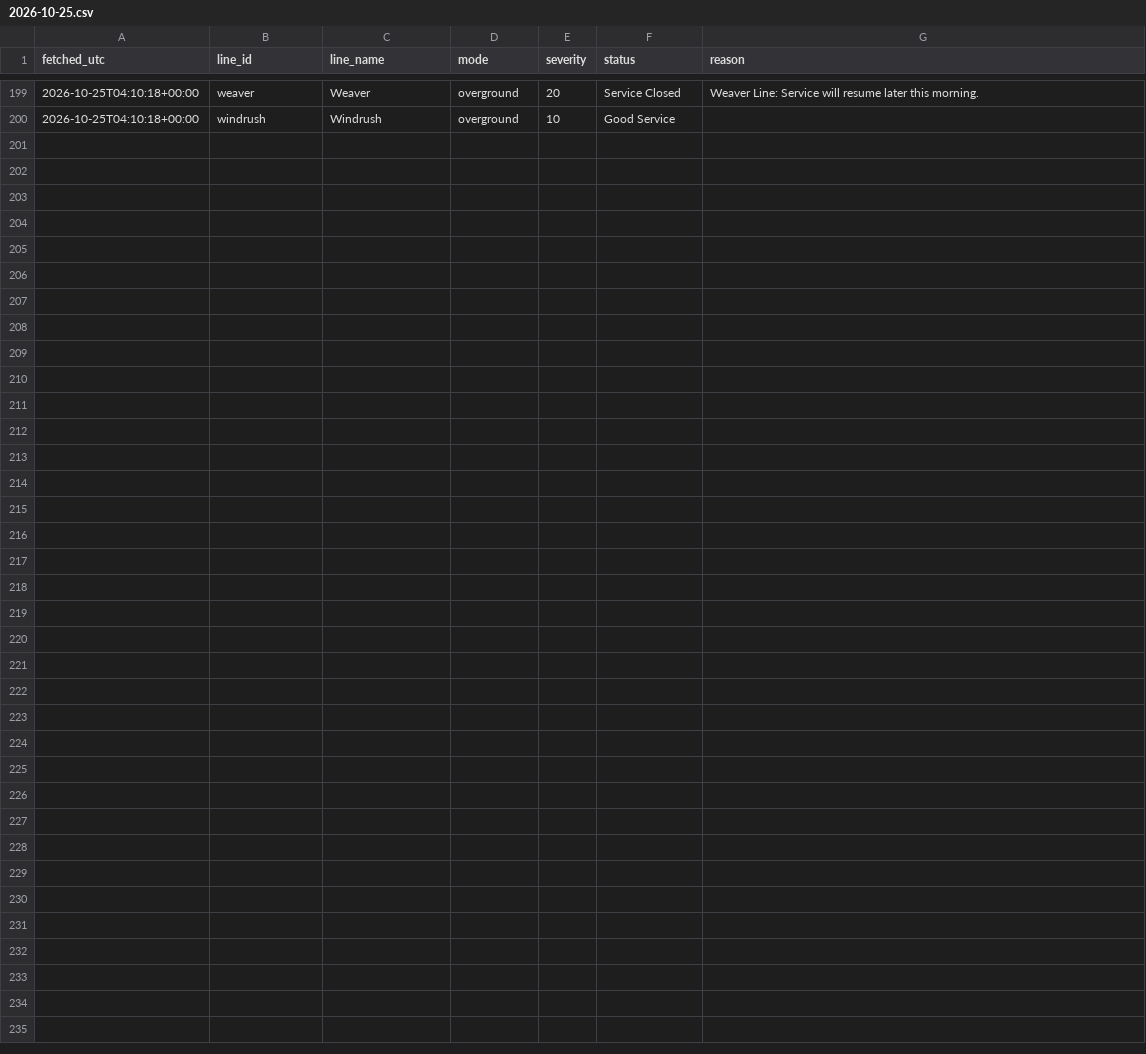
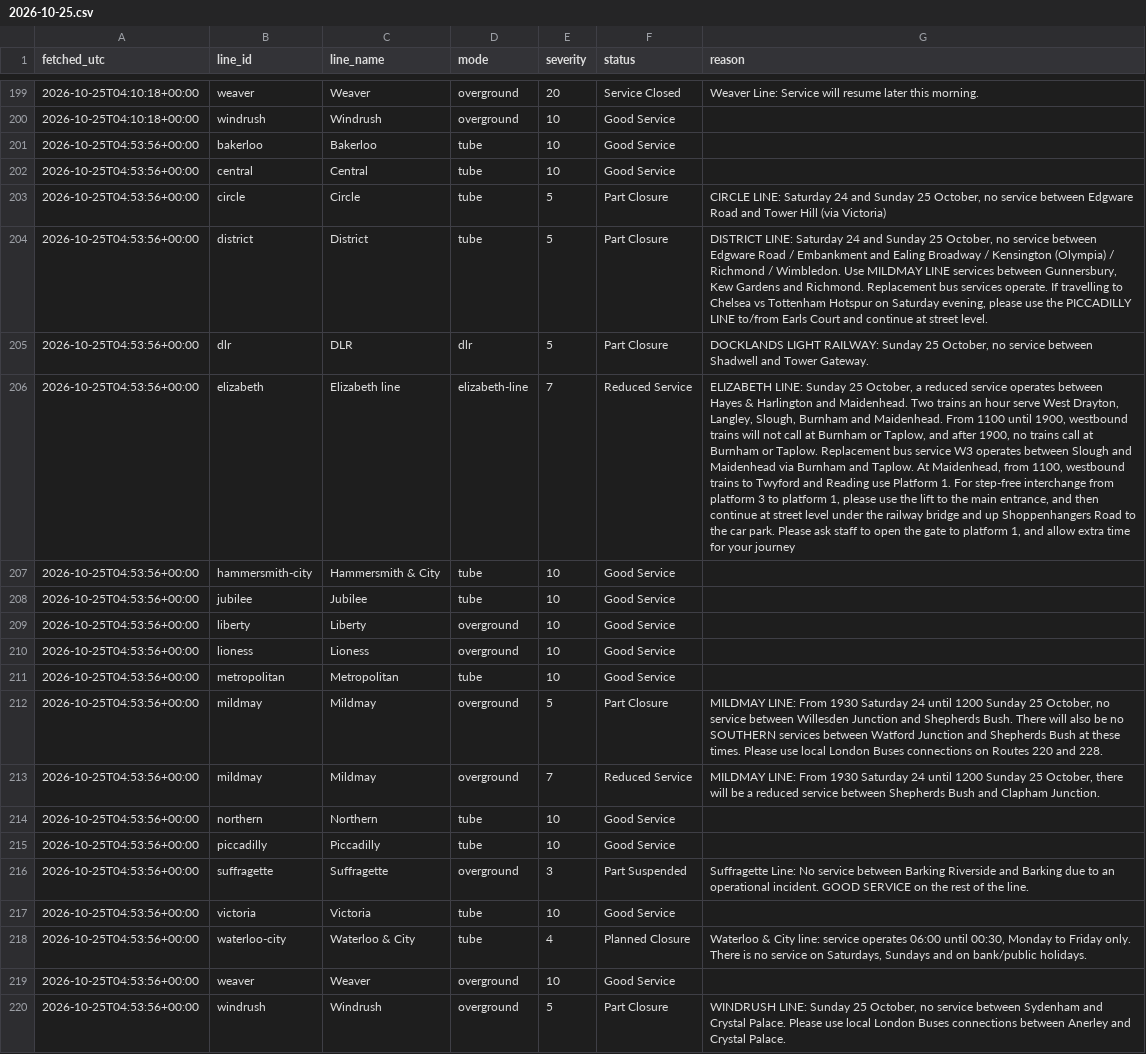
Before and after one commit to Mihir-wbs/london-tube-crowding, a CSV file: data/raw/status/2026-10-25.csv, drawn as a sheet; only a part is shown, gaps mark what is left out; the diff names each change by its address in the sheet, - before the commit and + after, or states it on an @@ line.

```diff
--- a/data/raw/status/2026-10-25.csv
+++ b/data/raw/status/2026-10-25.csv
+row 201: 2026-10-25T04:53:56+00:00 | bakerloo | Bakerloo | tube | 10 | Good Service
+row 202: 2026-10-25T04:53:56+00:00 | central | Central | tube | 10 | Good Service
+row 203: 2026-10-25T04:53:56+00:00 | circle | Circle | tube | 5 | Part Closure | CIRCLE LINE: Saturday 24 and Sunday 25 October, no service between Edgware Road and Tower Hill (via Victoria)
+row 204: 2026-10-25T04:53:56+00:00 | district | District | tube | 5 | Part Closure | DISTRICT LINE: Saturday 24 and Sunday 25 October, no service between Edgware Road / Embankment and Ealing Broadway / Kensington (Olympia) / Richmond / Wimbledon. Use MILDMAY LINE services between Gunnersbury, Kew Gardens and Richmond. Replacement bus services operate. If travelling to Chelsea vs Tottenham Hotspur on Saturday evening, please use the PICCADILLY LINE to/from Earls Court and continue at street level.
+row 205: 2026-10-25T04:53:56+00:00 | dlr | DLR | dlr | 5 | Part Closure | DOCKLANDS LIGHT RAILWAY: Sunday 25 October, no service between Shadwell and Tower Gateway.
+row 206: 2026-10-25T04:53:56+00:00 | elizabeth | Elizabeth line | elizabeth-line | 7 | Reduced Service | ELIZABETH LINE: Sunday 25 October, a reduced service operates between Hayes & Harlington and Maidenhead. Two trains an hour serve West Drayton, Langley, Slough, Burnham and Maidenhead. From 1100 until 1900, westbound trains will not call at Burnham or Taplow, and after 1900, no trains call at Burnham or Taplow. Replacement bus service W3 operates between Slough and Maidenhead via Burnham and Taplow. At Maidenhead, from 1100, westbound trains to Twyford and Reading use Platform 1. For step-free interchange from platform 3 to platform 1, please use the lift to the main entrance, and then continue at street level under the railway bridge and up Shoppenhangers Road to the car park. Please ask staff to open the gate to platform 1, and allow extra time for your journey
+row 207: 2026-10-25T04:53:56+00:00 | hammersmith-city | Hammersmith & City | tube | 10 | Good Service
+row 208: 2026-10-25T04:53:56+00:00 | jubilee | Jubilee | tube | 10 | Good Service
+row 209: 2026-10-25T04:53:56+00:00 | liberty | Liberty | overground | 10 | Good Service
+row 210: 2026-10-25T04:53:56+00:00 | lioness | Lioness | overground | 10 | Good Service
+row 211: 2026-10-25T04:53:56+00:00 | metropolitan | Metropolitan | tube | 10 | Good Service
+row 212: 2026-10-25T04:53:56+00:00 | mildmay | Mildmay | overground | 5 | Part Closure | MILDMAY LINE: From 1930 Saturday 24 until 1200 Sunday 25 October, no service between Willesden Junction and Shepherds Bush. There will also be no SOUTHERN services between Watford Junction and Shepherds Bush at these times. Please use local London Buses connections on Routes 220 and 228.
+row 213: 2026-10-25T04:53:56+00:00 | mildmay | Mildmay | overground | 7 | Reduced Service | MILDMAY LINE: From 1930 Saturday 24 until 1200 Sunday 25 October, there will be a reduced service between Shepherds Bush and Clapham Junction.
+row 214: 2026-10-25T04:53:56+00:00 | northern | Northern | tube | 10 | Good Service
+row 215: 2026-10-25T04:53:56+00:00 | piccadilly | Piccadilly | tube | 10 | Good Service
+row 216: 2026-10-25T04:53:56+00:00 | suffragette | Suffragette | overground | 3 | Part Suspended | Suffragette Line: No service between Barking Riverside and Barking due to an operational incident. GOOD SERVICE on the rest of the line.
+row 217: 2026-10-25T04:53:56+00:00 | victoria | Victoria | tube | 10 | Good Service
+row 218: 2026-10-25T04:53:56+00:00 | waterloo-city | Waterloo & City | tube | 4 | Planned Closure | Waterloo & City line: service operates 06:00 until 00:30, Monday to Friday only. There is no service on Saturdays, Sundays and on bank/public holidays.
+row 219: 2026-10-25T04:53:56+00:00 | weaver | Weaver | overground | 10 | Good Service
+row 220: 2026-10-25T04:53:56+00:00 | windrush | Windrush | overground | 5 | Part Closure | WINDRUSH LINE: Sunday 25 October, no service between Sydenham and Crystal Palace. Please use local London Buses connections between Anerley and Crystal Palace.
```
Also changed, not shown: data/raw/crowding/2026-10-25.csv, data/raw/weather/2026-10-25.csv.
